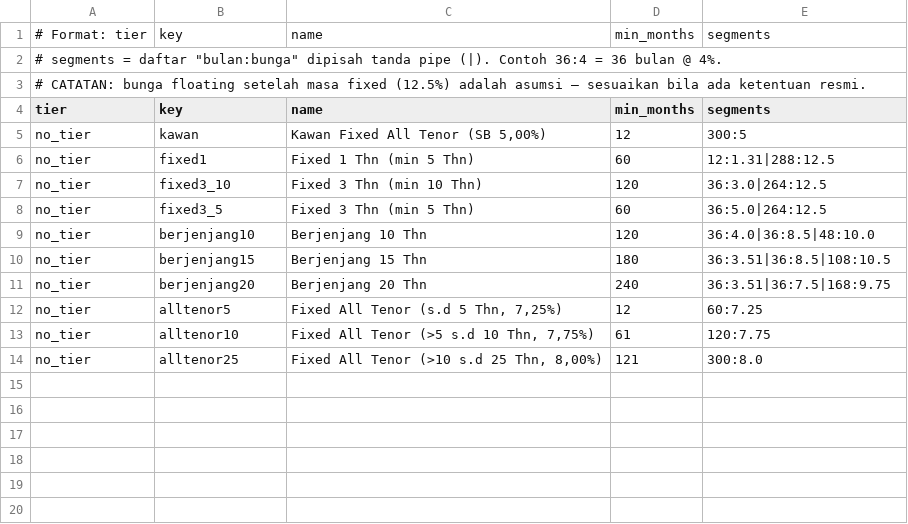
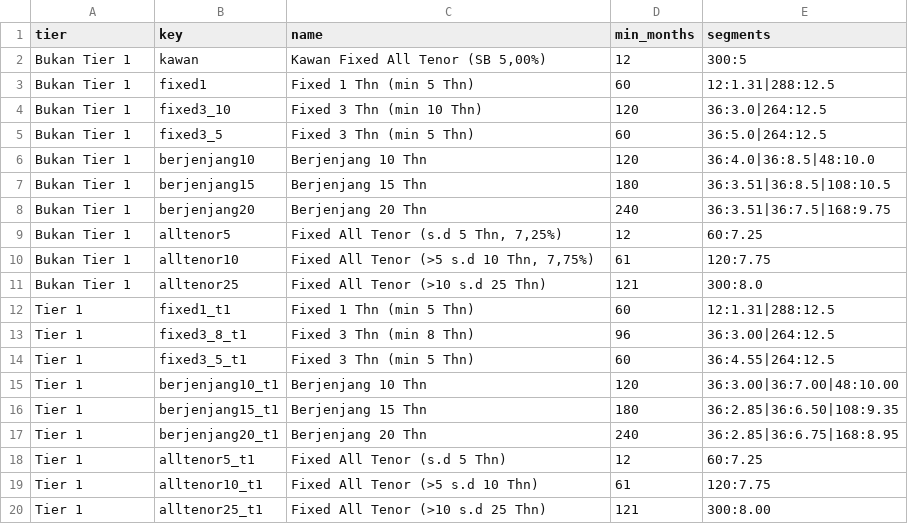
Before and after one commit to mine2710/kalkulator-kpr-debitur, a CSV file: programs.csv, drawn as a sheet.

Commit message:
feat(kpr-baru): add tier filter, payment/interest breakdown, RPC max installment, and interactive split chart

```diff
--- a/programs.csv
+++ b/programs.csv
@@ -1,14 +1,20 @@
-# Format: tier,key,name,min_months,segments
-# segments = daftar "bulan:bunga" dipisah tanda pipe (|). Contoh 36:4 = 36 bulan @ 4%.
-# CATATAN: bunga floating setelah masa fixed (12.5%) adalah asumsi — sesuaikan bila ada ketentuan resmi.
 tier,key,name,min_months,segments
-no_tier,kawan,"Kawan Fixed All Tenor (SB 5,00%)",12,300:5
-no_tier,fixed1,Fixed 1 Thn (min 5 Thn),60,12:1.31|288:12.5
-no_tier,fixed3_10,Fixed 3 Thn (min 10 Thn),120,36:3.0|264:12.5
-no_tier,fixed3_5,Fixed 3 Thn (min 5 Thn),60,36:5.0|264:12.5
-no_tier,berjenjang10,Berjenjang 10 Thn,120,36:4.0|36:8.5|48:10.0
-no_tier,berjenjang15,Berjenjang 15 Thn,180,36:3.51|36:8.5|108:10.5
-no_tier,berjenjang20,Berjenjang 20 Thn,240,36:3.51|36:7.5|168:9.75
-no_tier,alltenor5,"Fixed All Tenor (s.d 5 Thn, 7,25%)",12,60:7.25
-no_tier,alltenor10,"Fixed All Tenor (>5 s.d 10 Thn, 7,75%)",61,120:7.75
-no_tier,alltenor25,"Fixed All Tenor (>10 s.d 25 Thn, 8,00%)",121,300:8.0
+Bukan Tier 1,kawan,"Kawan Fixed All Tenor (SB 5,00%)",12,300:5
+Bukan Tier 1,fixed1,"Fixed 1 Thn (min 5 Thn)",60,12:1.31|288:12.5
+Bukan Tier 1,fixed3_10,"Fixed 3 Thn (min 10 Thn)",120,36:3.0|264:12.5
+Bukan Tier 1,fixed3_5,"Fixed 3 Thn (min 5 Thn)",60,36:5.0|264:12.5
+Bukan Tier 1,berjenjang10,"Berjenjang 10 Thn",120,36:4.0|36:8.5|48:10.0
+Bukan Tier 1,berjenjang15,"Berjenjang 15 Thn",180,36:3.51|36:8.5|108:10.5
+Bukan Tier 1,berjenjang20,"Berjenjang 20 Thn",240,36:3.51|36:7.5|168:9.75
+Bukan Tier 1,alltenor5,"Fixed All Tenor (s.d 5 Thn, 7,25%)",12,60:7.25
+Bukan Tier 1,alltenor10,"Fixed All Tenor (>5 s.d 10 Thn, 7,75%)",61,120:7.75
+Bukan Tier 1,alltenor25,"Fixed All Tenor (>10 s.d 25 Thn)",121,300:8.0
+Tier 1,fixed1_t1,"Fixed 1 Thn (min 5 Thn)",60,12:1.31|288:12.5
+Tier 1,fixed3_8_t1,"Fixed 3 Thn (min 8 Thn)",96,36:3.00|264:12.5
+Tier 1,fixed3_5_t1,"Fixed 3 Thn (min 5 Thn)",60,36:4.55|264:12.5
+Tier 1,berjenjang10_t1,"Berjenjang 10 Thn",120,36:3.00|36:7.00|48:10.00
+Tier 1,berjenjang15_t1,"Berjenjang 15 Thn",180,36:2.85|36:6.50|108:9.35
+Tier 1,berjenjang20_t1,"Berjenjang 20 Thn",240,36:2.85|36:6.75|168:8.95
+Tier 1,alltenor5_t1,"Fixed All Tenor (s.d 5 Thn)",12,60:7.25
+Tier 1,alltenor10_t1,"Fixed All Tenor (>5 s.d 10 Thn)",61,120:7.75
+Tier 1,alltenor25_t1,"Fixed All Tenor (>10 s.d 25 Thn)",121,300:8.00
```
Also changed, not shown: 2 other files.
